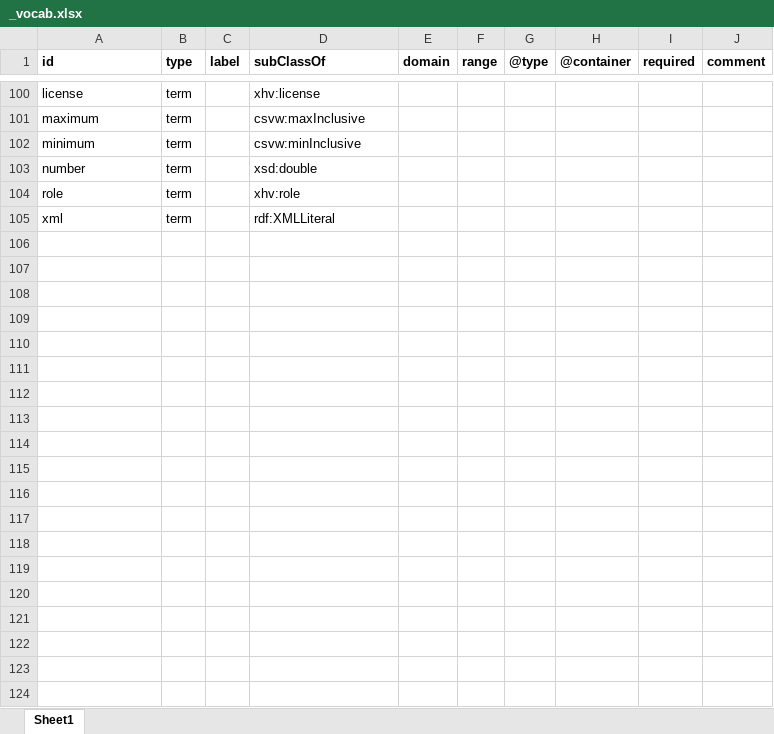
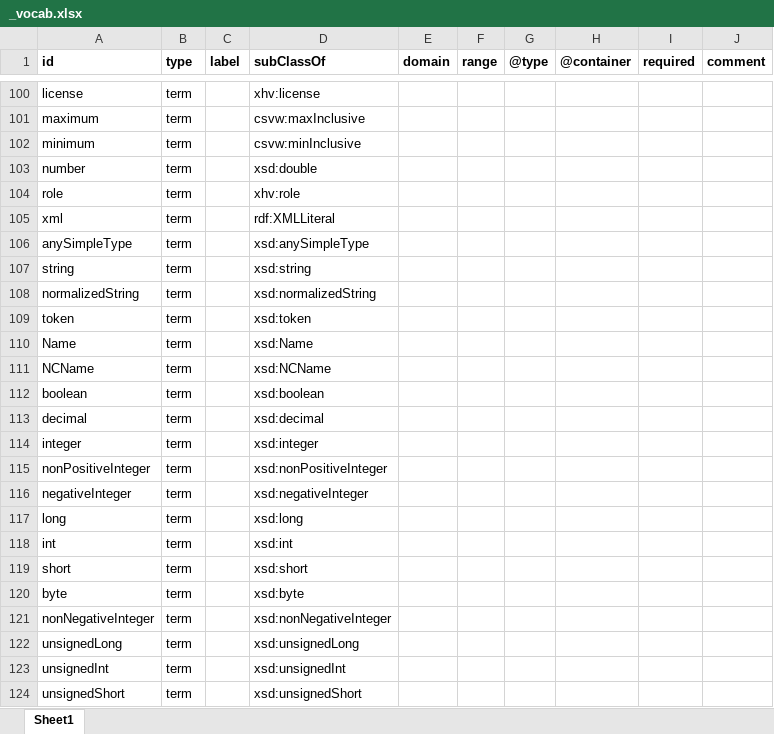
Before and after one commit to w3c/csvw, an Excel workbook: ns/_vocab.xlsx, sheet Sheet1, drawn as a sheet; only a part is shown, gaps mark what is left out; values as stored, in another font and other column widths than the file's, no borders; the diff covers the shown part only; the diff names each change by its address in the sheet, - before the commit and + after, or states it on an @@ line.

```diff
--- a/ns/_vocab.xlsx (sheet Sheet1)
+++ b/ns/_vocab.xlsx (sheet Sheet1)
+row 106: anySimpleType | term |  | xsd:anySimpleType
+row 107: string | term |  | xsd:string
+row 108: normalizedString | term |  | xsd:normalizedString
+row 109: token | term |  | xsd:token
+row 110: Name | term |  | xsd:Name
+row 111: NCName | term |  | xsd:NCName
+row 112: boolean | term |  | xsd:boolean
+row 113: decimal | term |  | xsd:decimal
+row 114: integer | term |  | xsd:integer
+row 115: nonPositiveInteger | term |  | xsd:nonPositiveInteger
+row 116: negativeInteger | term |  | xsd:negativeInteger
+row 117: long | term |  | xsd:long
+row 118: int | term |  | xsd:int
+row 119: short | term |  | xsd:short
+row 120: byte | term |  | xsd:byte
+row 121: nonNegativeInteger | term |  | xsd:nonNegativeInteger
+row 122: unsignedLong | term |  | xsd:unsignedLong
+row 123: unsignedInt | term |  | xsd:unsignedInt
+row 124: unsignedShort | term |  | xsd:unsignedShort
```
Also changed, not shown: 16 added rows and 1 edited cell elsewhere in this sheet, 4 other files.
